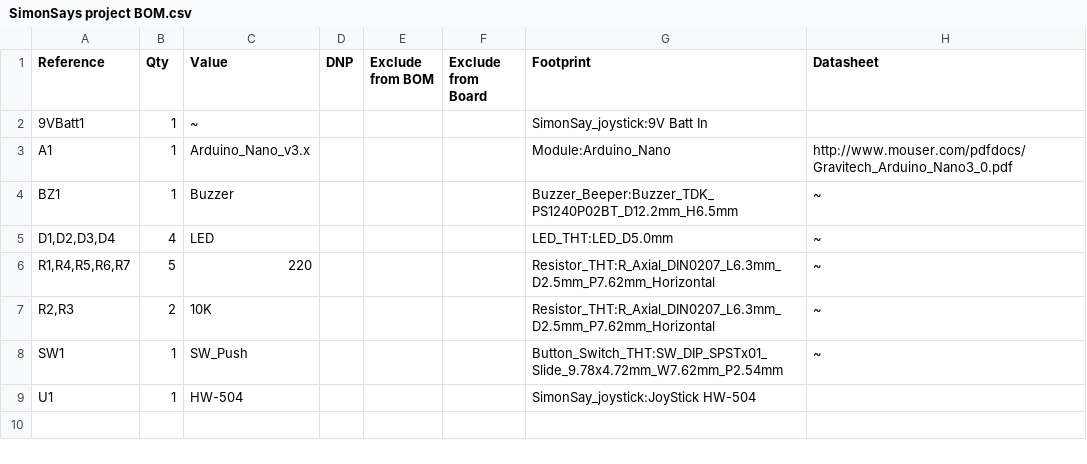
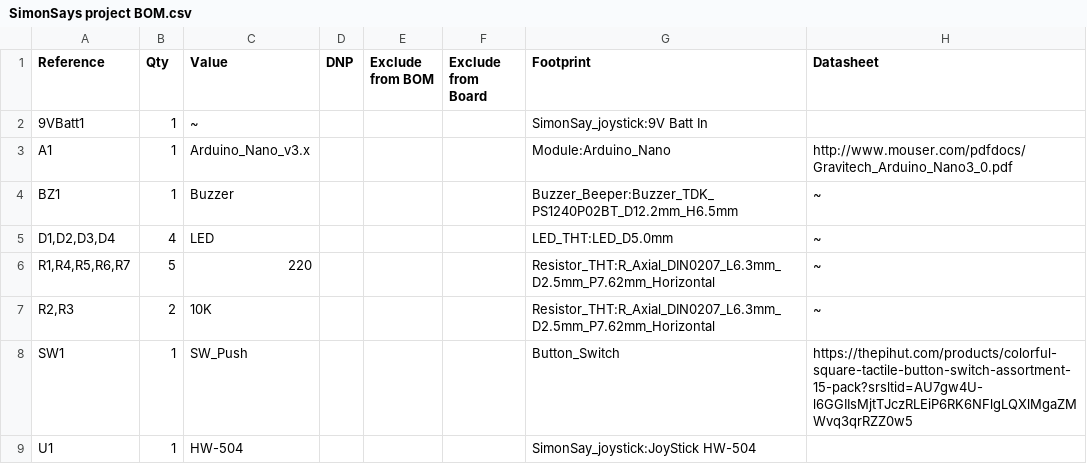
Before and after one commit to Myles-Brown/Simon-With-a-3D-Printed-Controller-and-Joystick, a CSV file: Hardware/SimonSays project BOM.csv, drawn as a sheet.

Commit message:
Update SimonSays project BOM.csv

```diff
--- a/Hardware/SimonSays project BOM.csv
+++ b/Hardware/SimonSays project BOM.csv
@@ -7,3 +7,3 @@
 "R2,R3","2","10K","","","","Resistor_THT:R_Axial_DIN0207_L6.3mm_D2.5mm_P7.62mm_Horizontal","~"
-"SW1","1","SW_Push","","","","Button_Switch_THT:SW_DIP_SPSTx01_Slide_9.78x4.72mm_W7.62mm_P2.54mm","~"
+"SW1","1","SW_Push","","","","Button_Switch","https://thepihut.com/products/colorful-square-tactile-button-switch-assortment-15-pack?srsltid=AU7gw4U-l6GGIIsMjtTJczRLEiP6RK6NFlgLQXlMgaZMWvq3qrRZZ0w5"
 "U1","1","HW-504","","","","SimonSay_joystick:JoyStick HW-504",""
```
